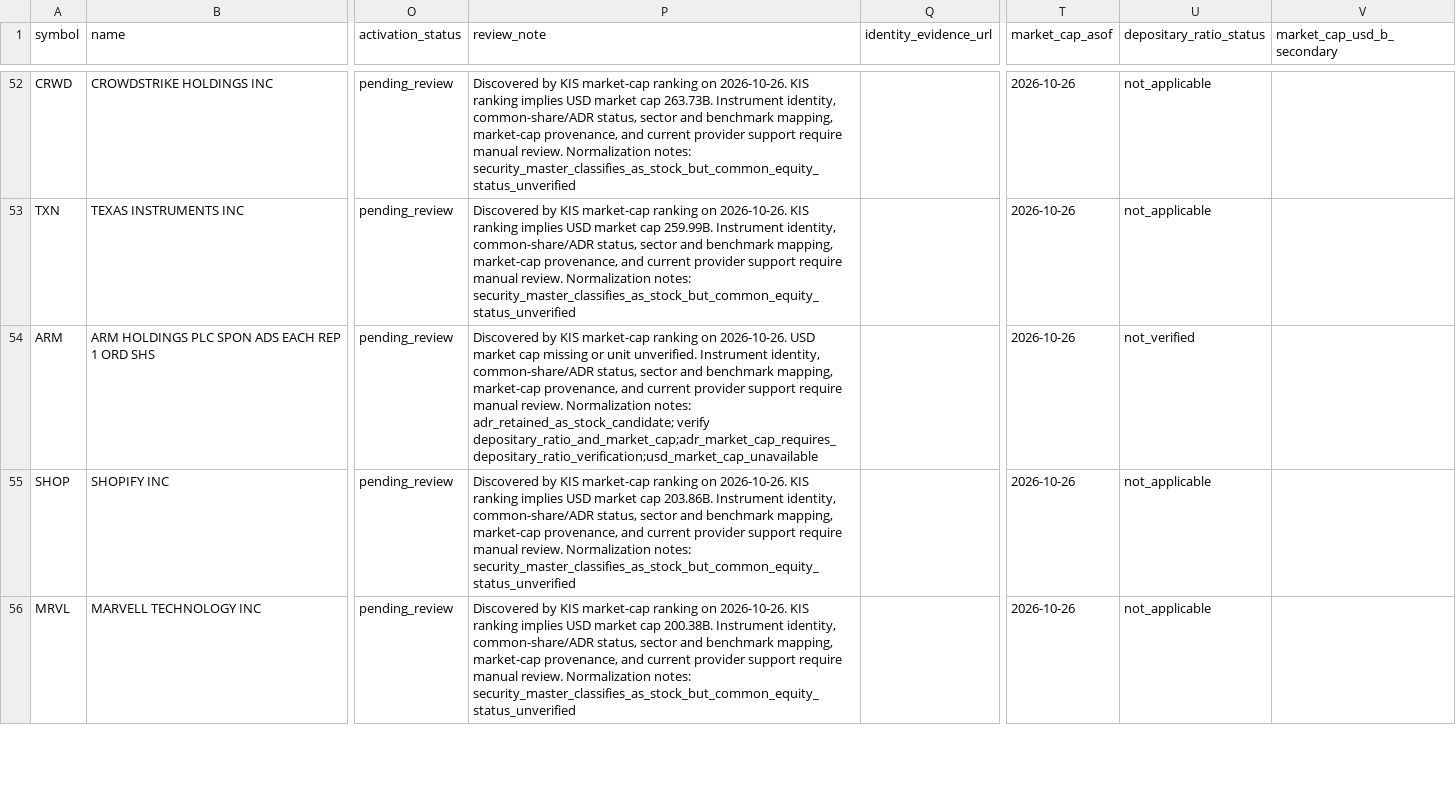
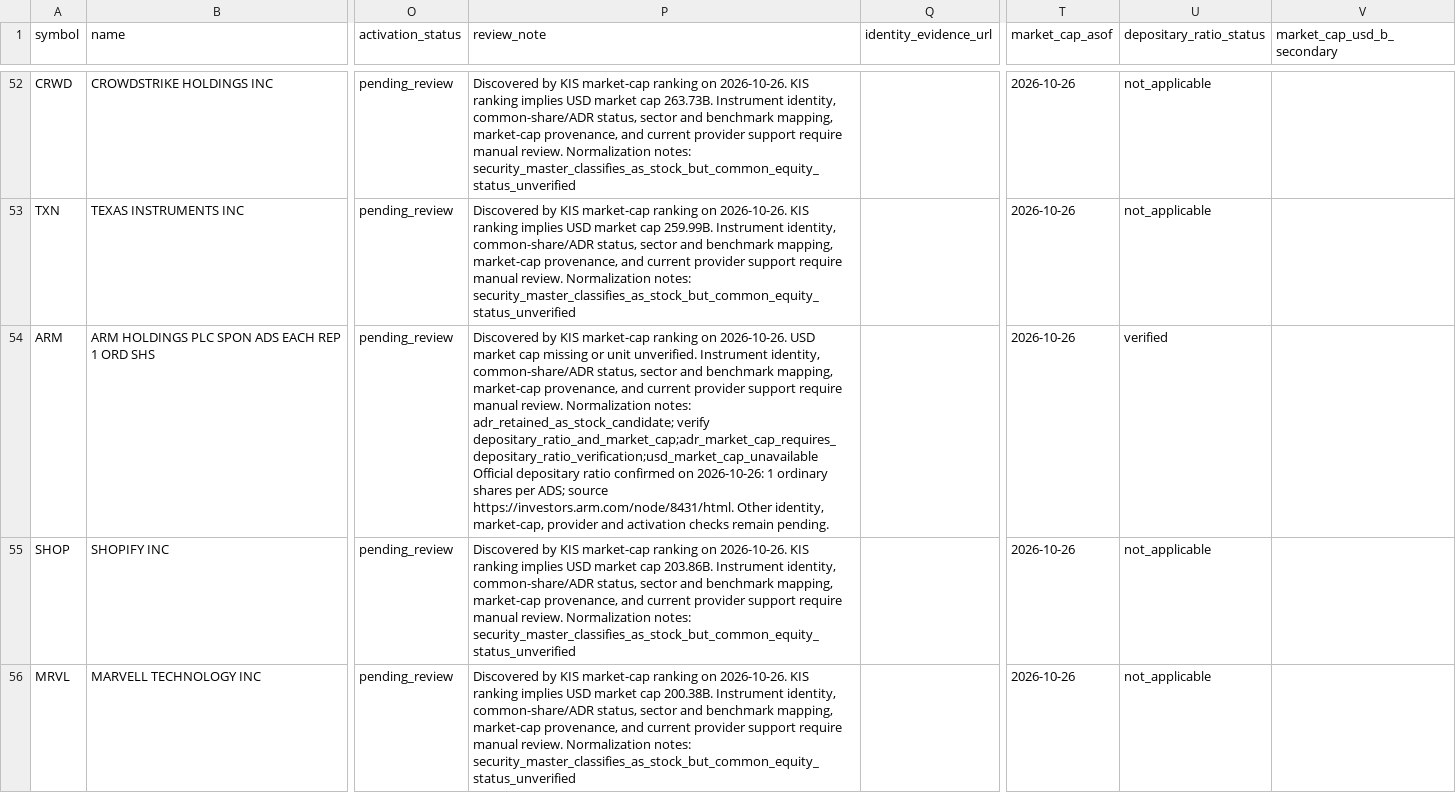
Before and after one commit to wonbosong-arch/global-stage-radar, a CSV file: data/stock_universe_candidates.csv, drawn as a sheet; only a part is shown, gaps mark what is left out; the diff covers the shown part only; the diff names each change by its address in the sheet, - before the commit and + after, or states it on an @@ line.

Commit message:
Verify official ADR ratios for 15 pending candidates (#63)
* Record official ADR ratio evidence for pending candidates

* Expose official ADR ratio evidence in audit report

* Test official ADR ratio evidence separately from identity verification

* Keep candidate changes limited to verified ADR status

* Add primary-source ADR ratio registry

* Apply curated issuer-source ratio evidence to audit

```diff
--- a/data/stock_universe_candidates.csv
+++ b/data/stock_universe_candidates.csv
-P54 (review_note): …verify depositary_ratio_and_market_cap;adr_market_cap_requires_depositary_ratio_verification;usd_market_cap_unavailable
+P54 (review_note): …verify depositary_ratio_and_market_cap;adr_market_cap_requires_depositary_ratio_verification;usd_market_cap_unavailable Official depositary ratio confirmed on 2026-10-26: 1 ordinary shares per ADS; source https://investors.arm.com/node/8431/html. Other identity, market-cap, provider and activation checks remain pending.
-U54 (depositary_ratio_status): not_verified
+U54 (depositary_ratio_status): verified
```
Also changed, not shown: 28 edited cells elsewhere in this file, 3 other files.
